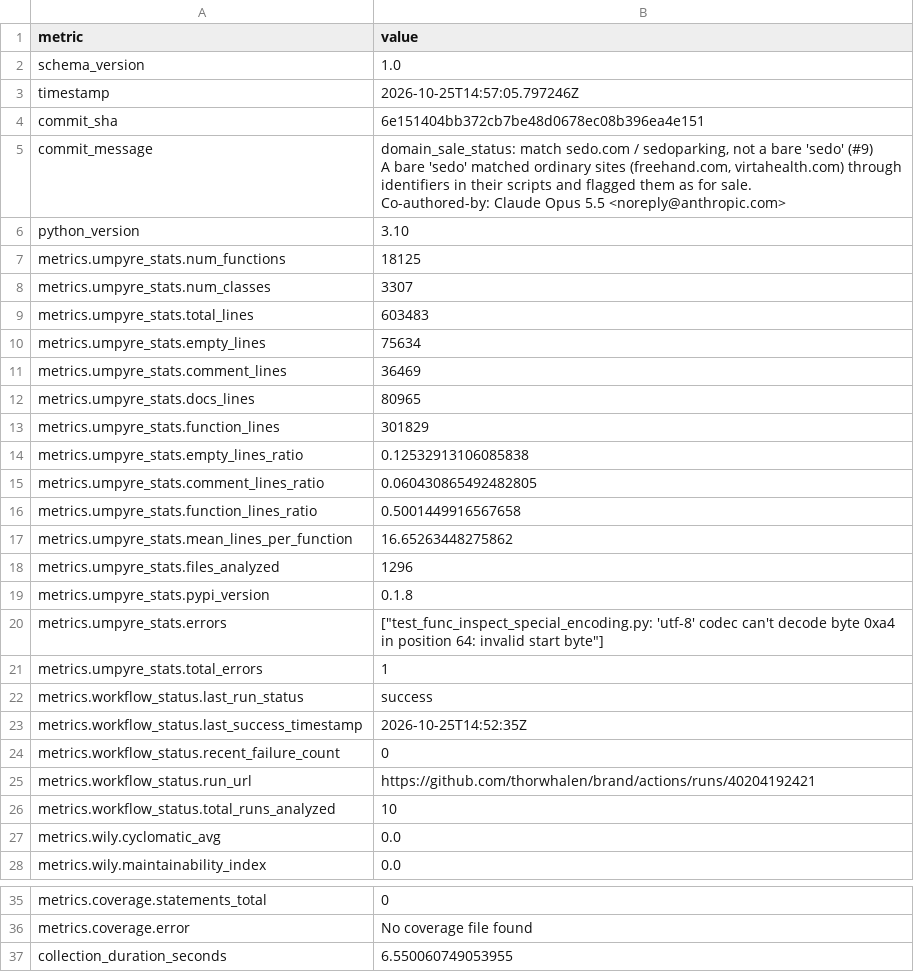
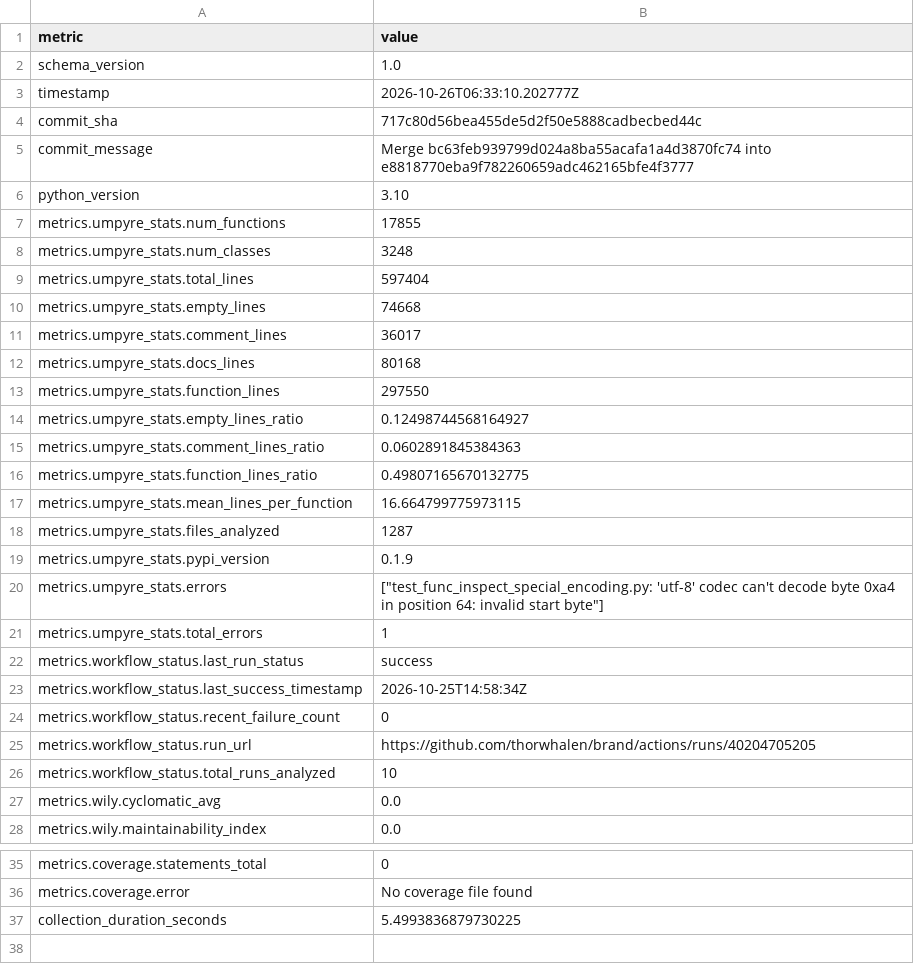
Before and after one commit to thorwhalen/brand, a CSV file: metrics.csv, drawn as a sheet; only a part is shown, gaps mark what is left out.

Commit message:
Update metrics for 717c80d

```diff
--- a/metrics.csv
+++ b/metrics.csv
@@ -2,24 +2,19 @@ metric,value
 schema_version,1.0
-timestamp,2026-10-25T14:57:05.797246Z
-commit_sha,6e151404bb372cb7be48d0678ec08b396ea4e151
-commit_message,"domain_sale_status: match sedo.com / sedoparking, not a bare 'sedo' (#9)
-
-A bare 'sedo' matched ordinary sites (freehand.com, virtahealth.com) through
-identifiers in their scripts and flagged them as for sale.
-
-Co-authored-by: Claude Opus 5.5 <noreply@anthropic.com>"
+timestamp,2026-10-26T06:33:10.202777Z
+commit_sha,717c80d56bea455de5d2f50e5888cadbecbed44c
+commit_message,Merge bc63feb939799d024a8ba55acafa1a4d3870fc74 into e8818770eba9f782260659adc462165bfe4f3777
 python_version,3.10
-metrics.umpyre_stats.num_functions,18125
-metrics.umpyre_stats.num_classes,3307
-metrics.umpyre_stats.total_lines,603483
-metrics.umpyre_stats.empty_lines,75634
-metrics.umpyre_stats.comment_lines,36469
-metrics.umpyre_stats.docs_lines,80965
-metrics.umpyre_stats.function_lines,301829
-metrics.umpyre_stats.empty_lines_ratio,0.12532913106085838
-metrics.umpyre_stats.comment_lines_ratio,0.060430865492482805
-metrics.umpyre_stats.function_lines_ratio,0.5001449916567658
-metrics.umpyre_stats.mean_lines_per_function,16.65263448275862
-metrics.umpyre_stats.files_analyzed,1296
-metrics.umpyre_stats.pypi_version,0.1.8
+metrics.umpyre_stats.num_functions,17855
+metrics.umpyre_stats.num_classes,3248
+metrics.umpyre_stats.total_lines,597404
+metrics.umpyre_stats.empty_lines,74668
+metrics.umpyre_stats.comment_lines,36017
+metrics.umpyre_stats.docs_lines,80168
+metrics.umpyre_stats.function_lines,297550
+metrics.umpyre_stats.empty_lines_ratio,0.12498744568164927
+metrics.umpyre_stats.comment_lines_ratio,0.0602891845384363
+metrics.umpyre_stats.function_lines_ratio,0.49807165670132775
+metrics.umpyre_stats.mean_lines_per_function,16.664799775973115
+metrics.umpyre_stats.files_analyzed,1287
+metrics.umpyre_stats.pypi_version,0.1.9
 metrics.umpyre_stats.errors,"[""test_func_inspect_special_encoding.py: 'utf-8' codec can't decode byte 0xa4 in position 64: invalid start byte""]"
@@ -27,5 +22,5 @@ metrics.umpyre_stats.total_errors,1
 metrics.workflow_status.last_run_status,success
-metrics.workflow_status.last_success_timestamp,2026-10-25T14:52:35Z
+metrics.workflow_status.last_success_timestamp,2026-10-25T14:58:34Z
 metrics.workflow_status.recent_failure_count,0
-metrics.workflow_status.run_url,https://github.com/thorwhalen/brand/actions/runs/40204192421
+metrics.workflow_status.run_url,https://github.com/thorwhalen/brand/actions/runs/40204705205
 metrics.workflow_status.total_runs_analyzed,10
@@ -45,2 +40,2 @@ metrics.coverage.statements_total,0
 metrics.coverage.error,No coverage file found
-collection_duration_seconds,6.550060749053955
+collection_duration_seconds,5.4993836879730225
```
Also changed, not shown: 2 other files.
